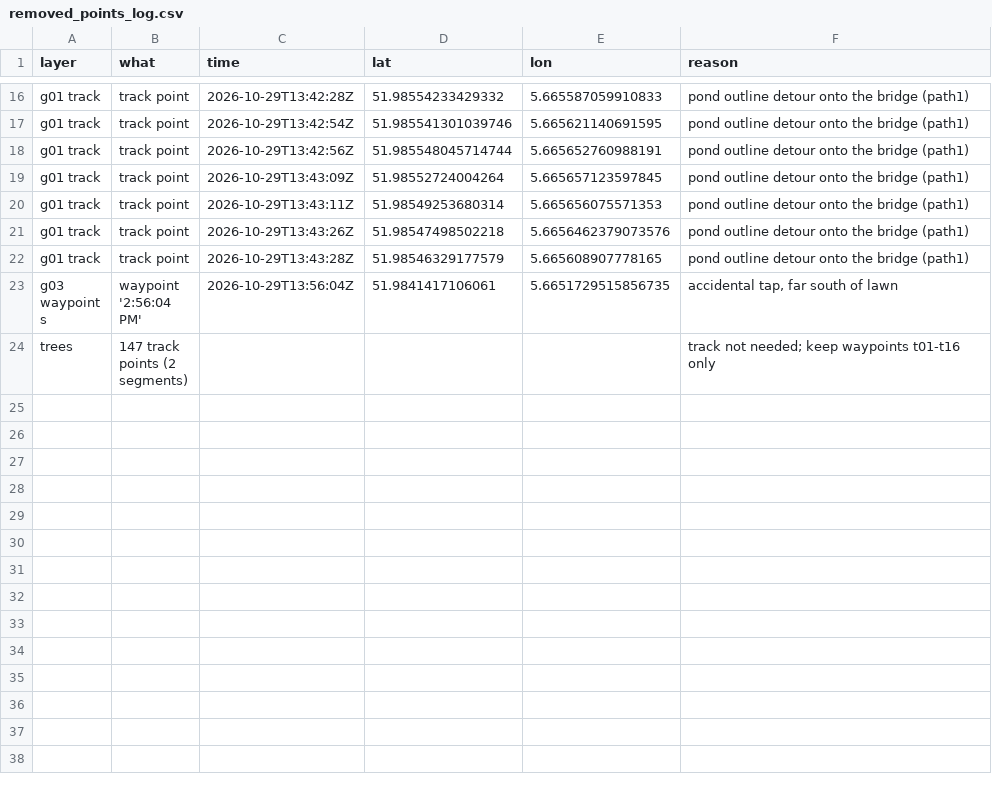
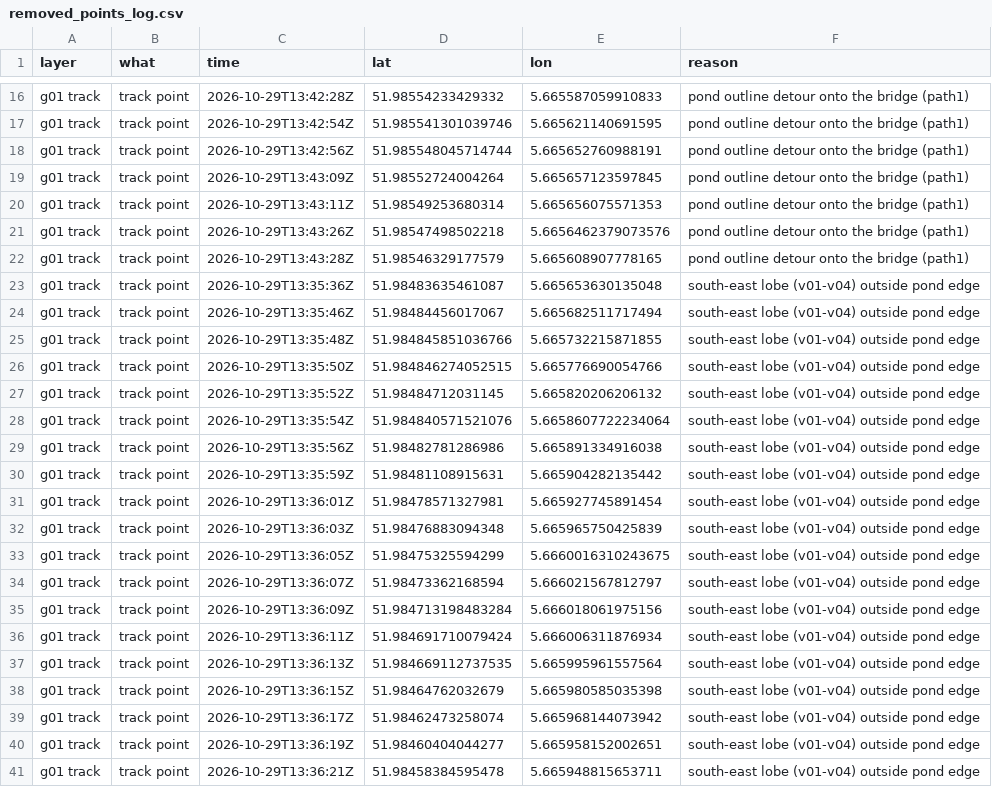
Before and after one commit to nalanib/SWECC004-Oak-Tree-Health-Monitoring, a CSV file: GIS map/output/removed_points_log.csv, drawn as a sheet; only a part is shown, gaps mark what is left out; the shorter side is filled out with more unchanged rows; the diff covers the shown part only; the diff names each change by its address in the sheet, - before the commit and + after, or states it on an @@ line.

```diff
--- a/GIS map/output/removed_points_log.csv
+++ b/GIS map/output/removed_points_log.csv
+row 23: g01 track | track point | 2026-10-29T13:35:36Z | 51.98483635461087 | 5.665653630135048 | south-east lobe (v01-v04) outside pond edge
+row 24: g01 track | track point | 2026-10-29T13:35:46Z | 51.98484456017067 | 5.665682511717494 | south-east lobe (v01-v04) outside pond edge
+row 25: g01 track | track point | 2026-10-29T13:35:48Z | 51.984845851036766 | 5.665732215871855 | south-east lobe (v01-v04) outside pond edge
+row 26: g01 track | track point | 2026-10-29T13:35:50Z | 51.984846274052515 | 5.665776690054766 | south-east lobe (v01-v04) outside pond edge
+row 27: g01 track | track point | 2026-10-29T13:35:52Z | 51.98484712031145 | 5.665820206206132 | south-east lobe (v01-v04) outside pond edge
+row 28: g01 track | track point | 2026-10-29T13:35:54Z | 51.984840571521076 | 5.6658607722234064 | south-east lobe (v01-v04) outside pond edge
+row 29: g01 track | track point | 2026-10-29T13:35:56Z | 51.98482781286986 | 5.665891334916038 | south-east lobe (v01-v04) outside pond edge
+row 30: g01 track | track point | 2026-10-29T13:35:59Z | 51.98481108915631 | 5.665904282135442 | south-east lobe (v01-v04) outside pond edge
+row 31: g01 track | track point | 2026-10-29T13:36:01Z | 51.98478571327981 | 5.665927745891454 | south-east lobe (v01-v04) outside pond edge
+row 32: g01 track | track point | 2026-10-29T13:36:03Z | 51.98476883094348 | 5.665965750425839 | south-east lobe (v01-v04) outside pond edge
+row 33: g01 track | track point | 2026-10-29T13:36:05Z | 51.98475325594299 | 5.6660016310243675 | south-east lobe (v01-v04) outside pond edge
+row 34: g01 track | track point | 2026-10-29T13:36:07Z | 51.98473362168594 | 5.666021567812797 | south-east lobe (v01-v04) outside pond edge
+row 35: g01 track | track point | 2026-10-29T13:36:09Z | 51.984713198483284 | 5.666018061975156 | south-east lobe (v01-v04) outside pond edge
+row 36: g01 track | track point | 2026-10-29T13:36:11Z | 51.984691710079424 | 5.666006311876934 | south-east lobe (v01-v04) outside pond edge
+row 37: g01 track | track point | 2026-10-29T13:36:13Z | 51.984669112737535 | 5.665995961557564 | south-east lobe (v01-v04) outside pond edge
+row 38: g01 track | track point | 2026-10-29T13:36:15Z | 51.98464762032679 | 5.665980585035398 | south-east lobe (v01-v04) outside pond edge
+row 39: g01 track | track point | 2026-10-29T13:36:17Z | 51.98462473258074 | 5.665968144073942 | south-east lobe (v01-v04) outside pond edge
+row 40: g01 track | track point | 2026-10-29T13:36:19Z | 51.98460404044277 | 5.665958152002651 | south-east lobe (v01-v04) outside pond edge
+row 41: g01 track | track point | 2026-10-29T13:36:21Z | 51.98458384595478 | 5.665948815653711 | south-east lobe (v01-v04) outside pond edge
```
Also changed, not shown: 9 added rows elsewhere in this file, 6 other files.
